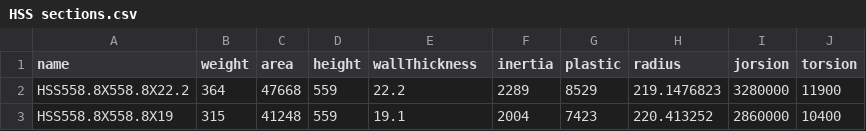
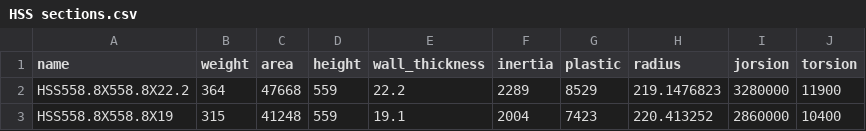
Before and after one commit to G33kallday/Bishnu-Y, a CSV file: HSS sections.csv, drawn as a sheet; only a part is shown.

```diff
--- a/HSS sections.csv
+++ b/HSS sections.csv
@@ -1,2 +1,2 @@
-name,weight,area,height,wallThickness,inertia,plastic,radius,jorsion,torsion
+name,weight,area,height,wall_thickness,inertia,plastic,radius,jorsion,torsion
 HSS558.8X558.8X22.2,364,47668,559,22.2,2289,8529,219.1476823,3280000,11900
```
Also changed, not shown: W sections.csv, 1 other file.
